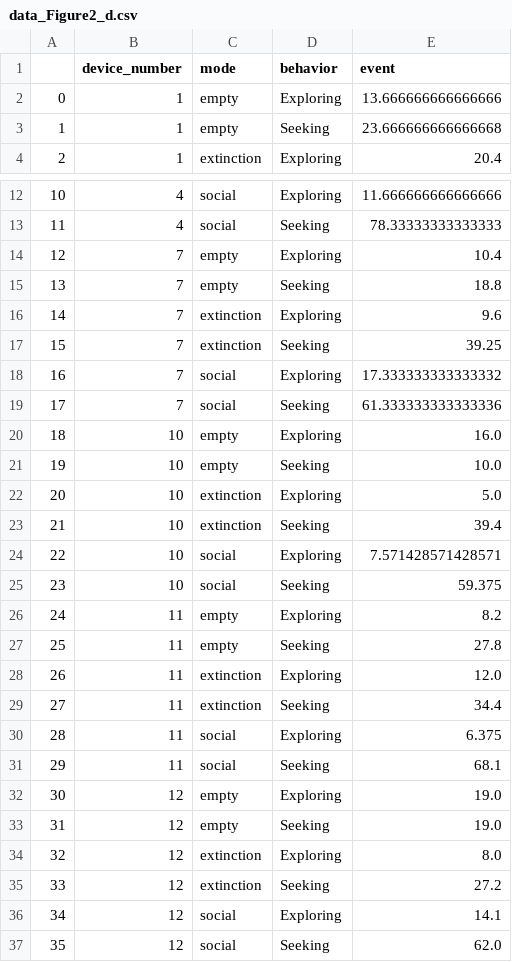
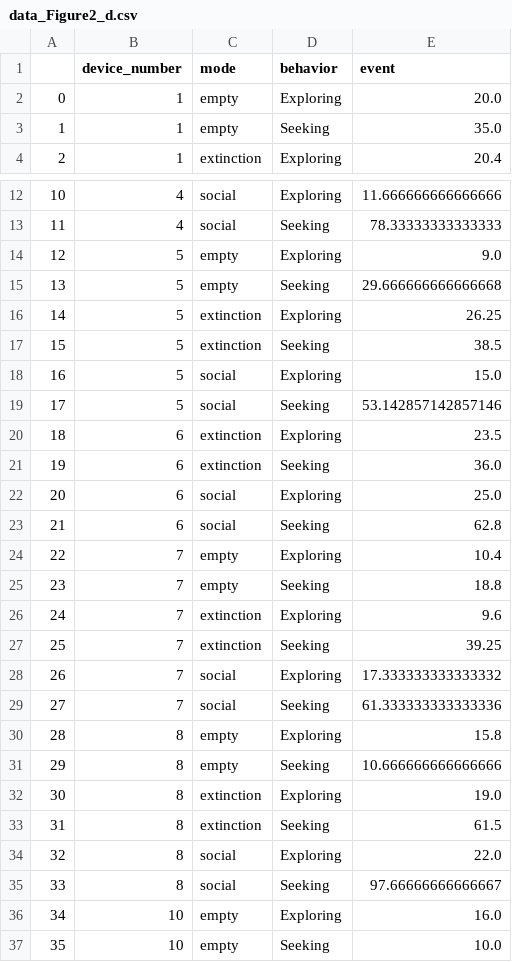
Before and after one commit to KravitzLab/Chen2025, a CSV file: Data/data_Figure2_d.csv, drawn as a sheet; only a part is shown, gaps mark what is left out; the shorter side is filled out with more unchanged rows; addresses are those after the commit; the diff names each change by its address in the sheet, - before the commit and + after, or states it on an @@ line.

```diff
--- a/Data/data_Figure2_d.csv
+++ b/Data/data_Figure2_d.csv
-E2 (event): 13.666666666666666
+E2 (event): 20.0
-E3 (event): 23.666666666666668
+E3 (event): 35.0
+row 14: 12 | 5 | empty | Exploring | 9.0
+row 15: 13 | 5 | empty | Seeking | 29.666666666666668
+row 16: 14 | 5 | extinction | Exploring | 26.25
+row 17: 15 | 5 | extinction | Seeking | 38.5
+row 18: 16 | 5 | social | Exploring | 15.0
+row 19: 17 | 5 | social | Seeking | 53.142857142857146
+row 20: 18 | 6 | extinction | Exploring | 23.5
+row 21: 19 | 6 | extinction | Seeking | 36.0
+row 22: 20 | 6 | social | Exploring | 25.0
+row 23: 21 | 6 | social | Seeking | 62.8
@@ column A renumbered from row 24 down @@
+row 30: 28 | 8 | empty | Exploring | 15.8
+row 31: 29 | 8 | empty | Seeking | 10.666666666666666
+row 32: 30 | 8 | extinction | Exploring | 19.0
+row 33: 31 | 8 | extinction | Seeking | 61.5
+row 34: 32 | 8 | social | Exploring | 22.0
+row 35: 33 | 8 | social | Seeking | 97.66666666666667
```
Also changed, not shown: Data/data_Figure2_c.csv, Data/data_Figure4_ab.csv, 5 other files.
